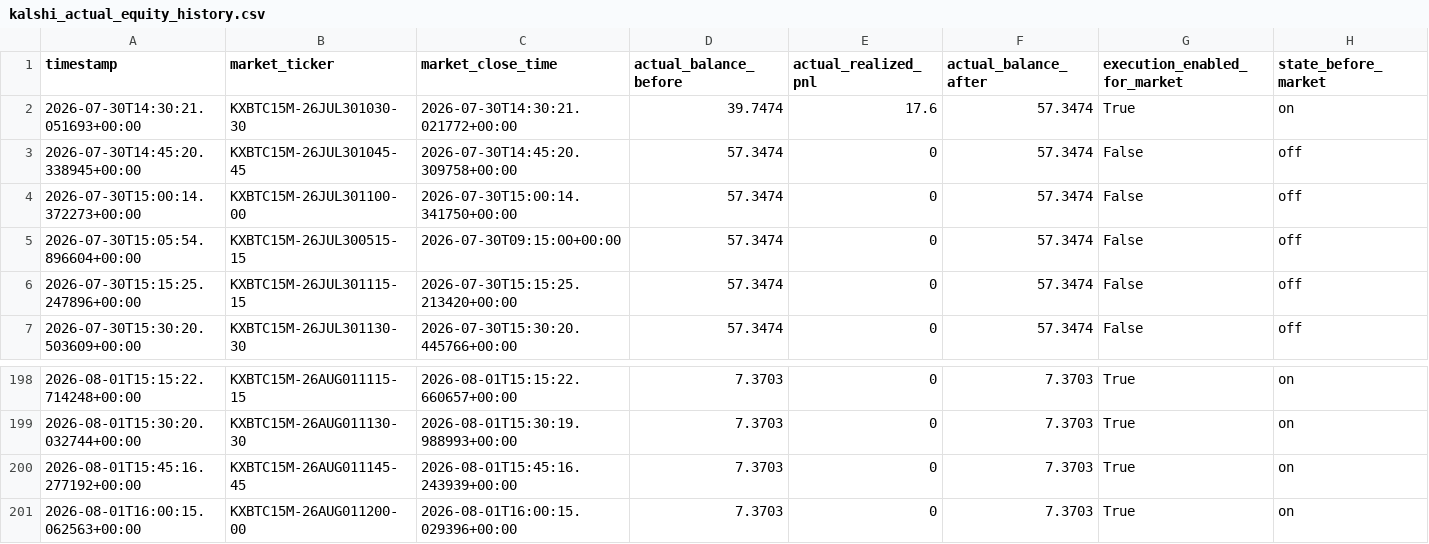
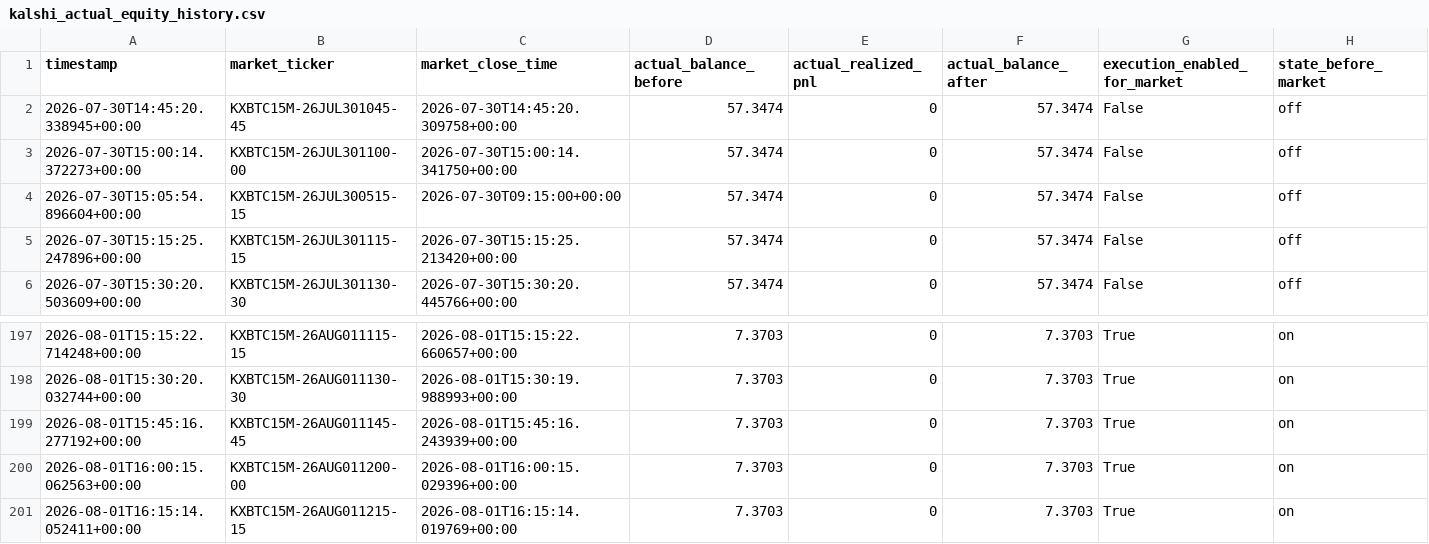
Before and after one commit to tamzid2001/polymarketfuturesbot, a CSV file: data/kalshi_actual_equity_history.csv, drawn as a sheet; only a part is shown, gaps mark what is left out; removed rows and columns are numbered as before the commit, all else as after; rows hold the shown columns only; the diff names each change by its address in the sheet, - before the commit and + after, or states it on an @@ line.

```diff
--- a/data/kalshi_actual_equity_history.csv
+++ b/data/kalshi_actual_equity_history.csv
-row 2: 2026-07-30T14:30:21.051693+00:00 | KXBTC15M-26JUL301030-30 | 2026-07-30T14:30:21.021772+00:00 | 39.7474 | 17.6 | 57.3474 | True | on
+row 201: 2026-08-01T16:15:14.052411+00:00 | KXBTC15M-26AUG011215-15 | 2026-08-01T16:15:14.019769+00:00 | 7.3703 | 0 | 7.3703 | True | on
```
Also changed, not shown: data/kalshi_shadow_equity_history.csv, 3 other files.
